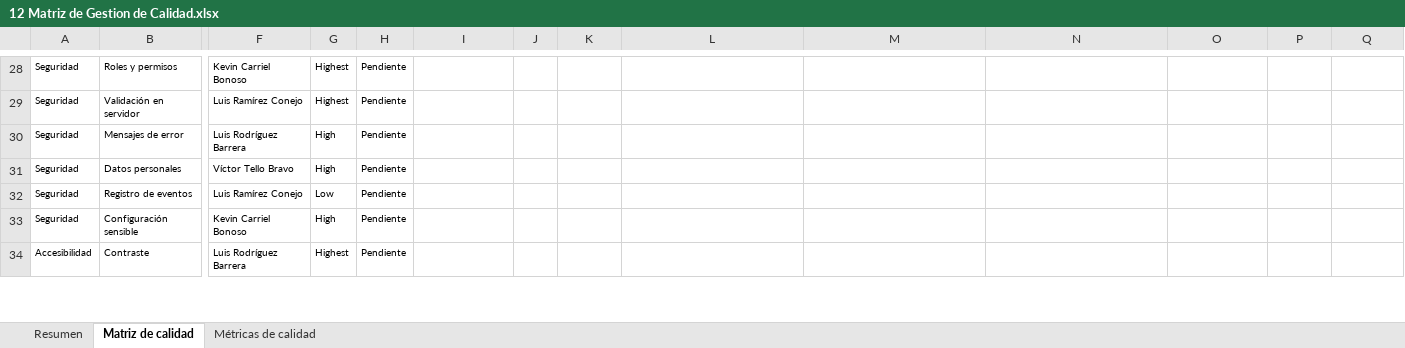
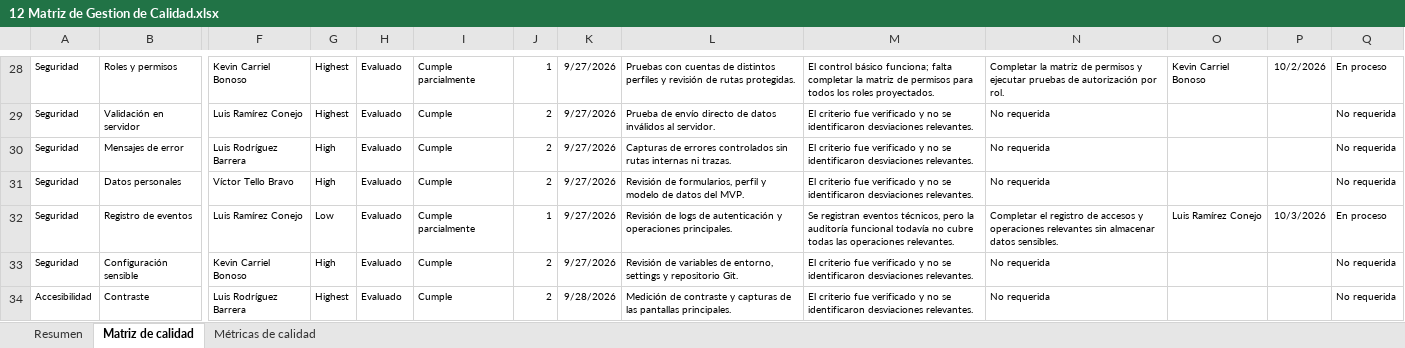
Before and after one commit to UESSalexmendoza/Proyecto-Ingenieria-II, an Excel workbook: Documentacion/12 Matriz de Gestion de Calidad.xlsx, sheet Matriz de calidad, drawn as a sheet; only a part is shown, gaps mark what is left out; values as stored, in another font and other column widths than the file's, no borders; charts and pictures and conditional formats and table styles not drawn; the diff covers the shown part only; the diff names each change by its address in the sheet, - before the commit and + after, or states it on an @@ line.

Commit message:
Actulizacion de matriz de gestion de calidad

```diff
--- a/Documentacion/12 Matriz de Gestion de Calidad.xlsx (sheet Matriz de calidad)
+++ b/Documentacion/12 Matriz de Gestion de Calidad.xlsx (sheet Matriz de calidad)
-H28:H34: Pendiente
+H28:H34: Evaluado
-I28: (empty)
+I28: Cumple parcialmente
-J28: (empty)
+J28: 1
-K28:K33: (empty)
+K28:K33: 9/27/2026
-L28: (empty)
+L28: Pruebas con cuentas de distintos perfiles y revisión de rutas protegidas.
-M28: (empty)
+M28: El control básico funciona; falta completar la matriz de permisos para todos los roles proyectados.
-N28: (empty)
+N28: Completar la matriz de permisos y ejecutar pruebas de autorización por rol.
-O28: (empty)
+O28: Kevin Carriel Bonoso
-P28: (empty)
+P28: 10/2/2026
-Q28: (empty)
+Q28: En proceso
-I29:I31: (empty)
+I29:I31: Cumple
-J29:J31: (empty)
+J29:J31: 2
-L29: (empty)
+L29: Prueba de envío directo de datos inválidos al servidor.
-M29:M31: (empty)
+M29:M31: El criterio fue verificado y no se identificaron desviaciones relevantes.
-N29:N31: (empty)
+N29:N31: No requerida
-Q29:Q31: (empty)
+Q29:Q31: No requerida
-L30: (empty)
+L30: Capturas de errores controlados sin rutas internas ni trazas.
-L31: (empty)
+L31: Revisión de formularios, perfil y modelo de datos del MVP.
-I32: (empty)
+I32: Cumple parcialmente
-J32: (empty)
+J32: 1
-L32: (empty)
+L32: Revisión de logs de autenticación y operaciones principales.
-M32: (empty)
+M32: Se registran eventos técnicos, pero la auditoría funcional todavía no cubre todas las operaciones relevantes.
-N32: (empty)
+N32: Completar el registro de accesos y operaciones relevantes sin almacenar datos sensibles.
-O32: (empty)
+O32: Luis Ramírez Conejo
-P32: (empty)
+P32: 10/3/2026
-Q32: (empty)
+Q32: En proceso
-I33:I34: (empty)
+I33:I34: Cumple
-J33:J34: (empty)
+J33:J34: 2
-L33: (empty)
+L33: Revisión de variables de entorno, settings y repositorio Git.
-M33:M34: (empty)
+M33:M34: El criterio fue verificado y no se identificaron desviaciones relevantes.
-N33:N34: (empty)
+N33:N34: No requerida
-Q33:Q34: (empty)
+Q33:Q34: No requerida
-K34: (empty)
+K34: 9/28/2026
-L34: (empty)
+L34: Medición de contraste y capturas de las pantallas principales.
```
Also changed, not shown: 1 added row, 1 removed row and 455 edited cells elsewhere in this sheet, sheet Resumen, charts or pictures.
